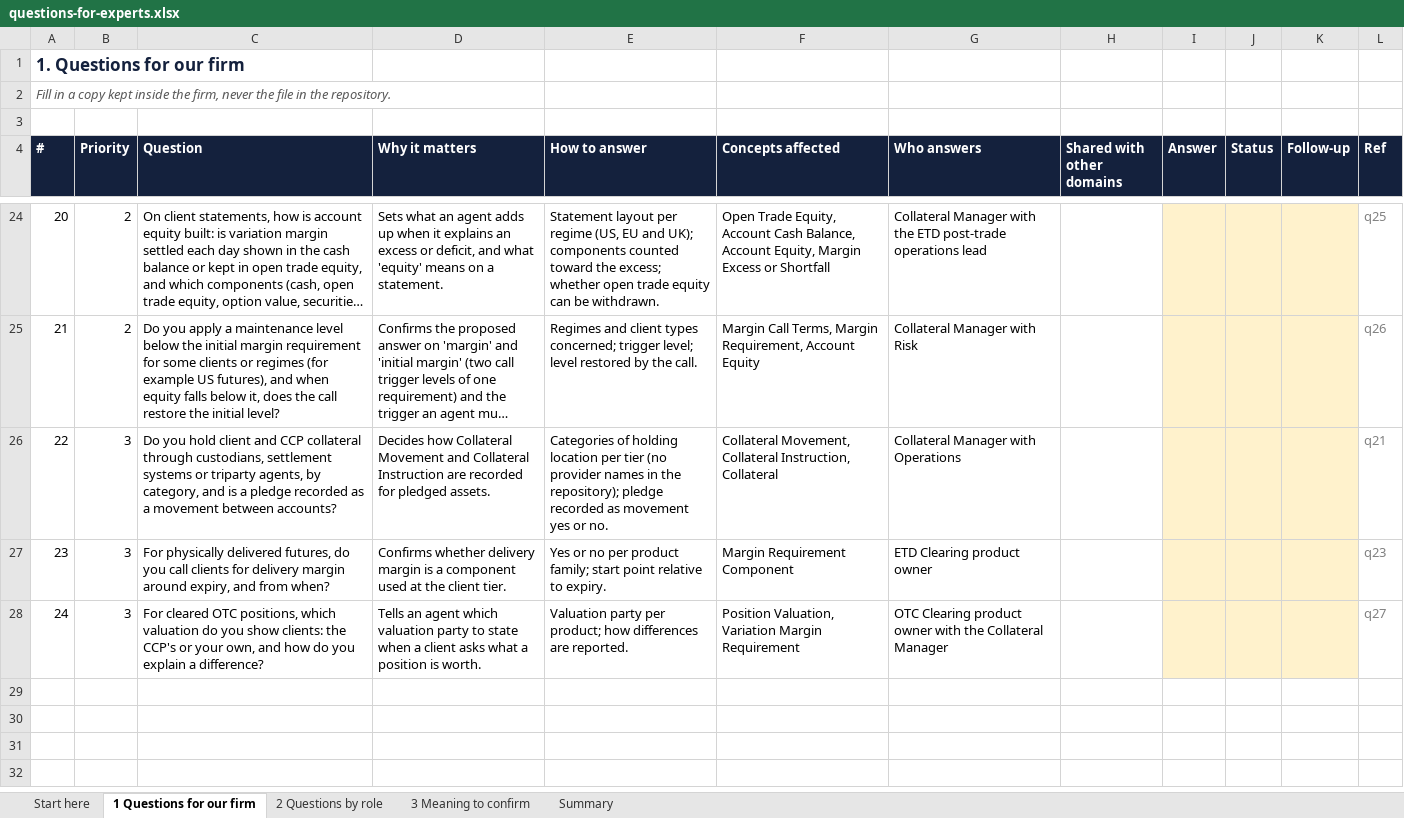
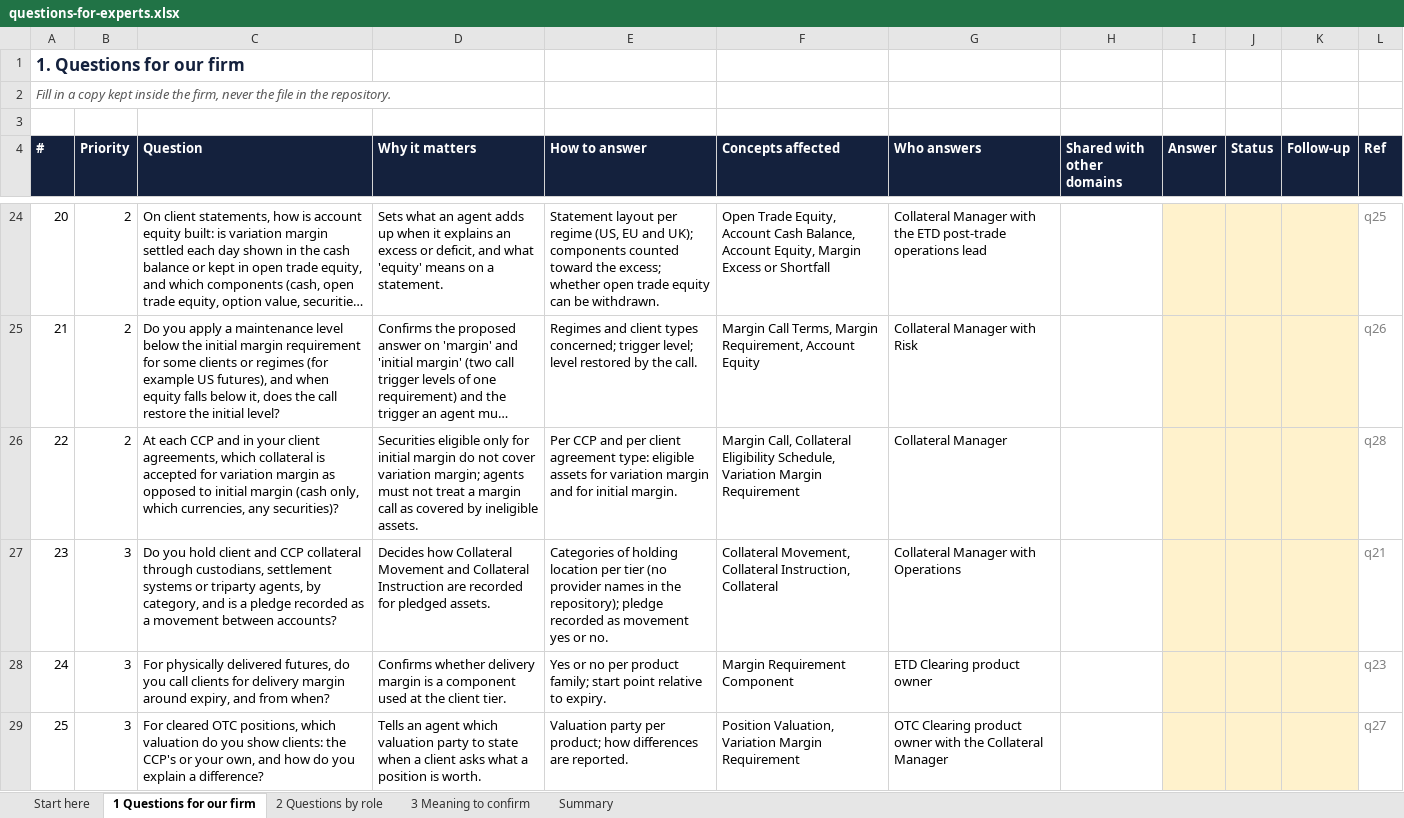
Before and after one commit to GaelFrance/ontologie, an Excel workbook: domains/margin-and-collateral/questions-for-experts.xlsx, sheet 1 Questions for our firm, drawn as a sheet; only a part is shown, gaps mark what is left out; long unchanged cells end in …; values as stored, in another font and other column widths than the file's, no borders; addresses are those after the commit; the diff names each change by its address in the sheet, - before the commit and + after, or states it on an @@ line.

```diff
--- a/domains/margin-and-collateral/questions-for-experts.xlsx (sheet 1 Questions for our firm)
+++ b/domains/margin-and-collateral/questions-for-experts.xlsx (sheet 1 Questions for our firm)
+row 26: 22 | 2 | At each CCP and in your client agreements, which collateral is accepted for variation margin as opposed to initial margin (cash only, which currencies, any securities)? | Securities eligible only for initial margin do not cover variation margin; agents must not treat a margin call as covered by ineligible assets. | Per CCP and per client agreement type: eligible assets for variation margin and for initial margin. | Margin Call, Collateral Eligibility Schedule, Variation Margin Requirement | Collateral Manager |  |  |  |  | q28
@@ column A (#) renumbered from row 27 down @@
```
Also changed, not shown: sheet Summary, domains/clearing-give-up-and-acceptance/questions-for-experts.xlsx, domains/clearing-services-and-accounts/questions-for-experts.xlsx, 26 other files.
